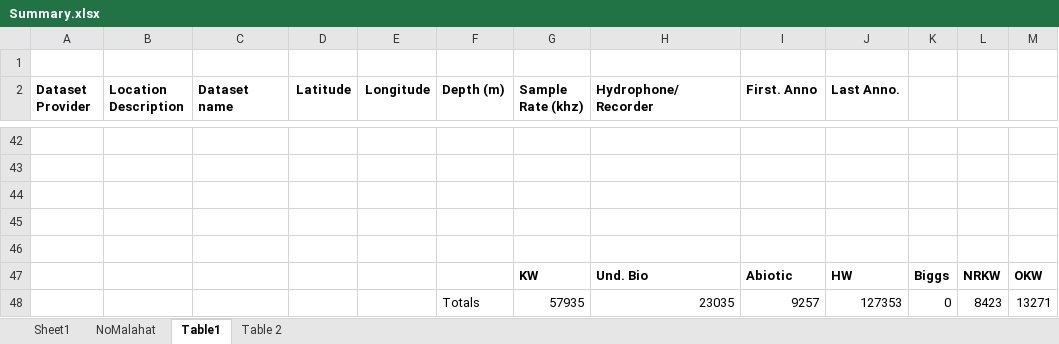
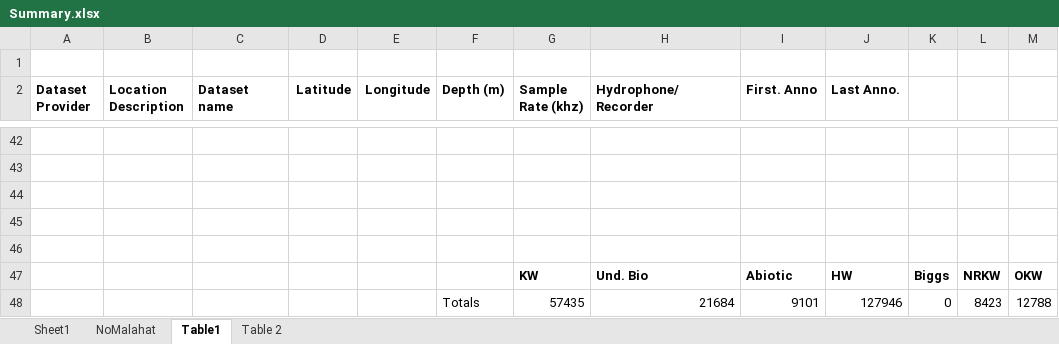
Before and after one commit to JPalmerK/DCLDE2026, an Excel workbook: Documentation/Summary.xlsx, sheet Table1, drawn as a sheet; only a part is shown, gaps mark what is left out; values as stored, in another font and other column widths than the file's, no borders; removed rows and columns are numbered as before the commit, all else as after; the diff names each change by its address in the sheet, - before the commit and + after, or states it on an @@ line.

```diff
--- a/Documentation/Summary.xlsx (sheet Table1)
+++ b/Documentation/Summary.xlsx (sheet Table1)
-row 48:  |  |  |  |  | Totals | 57935 | 23035 | 9257 | 127353 | 0 | 8423 | 13271
+row 48:  |  |  |  |  | Totals | 57435 | 21684 | 9101 | 127946 | 0 | 8423 | 12788
```
Also changed, not shown: sheet NoMalahat, sheet Table 2, formulas that keep their value, 1 other file.
